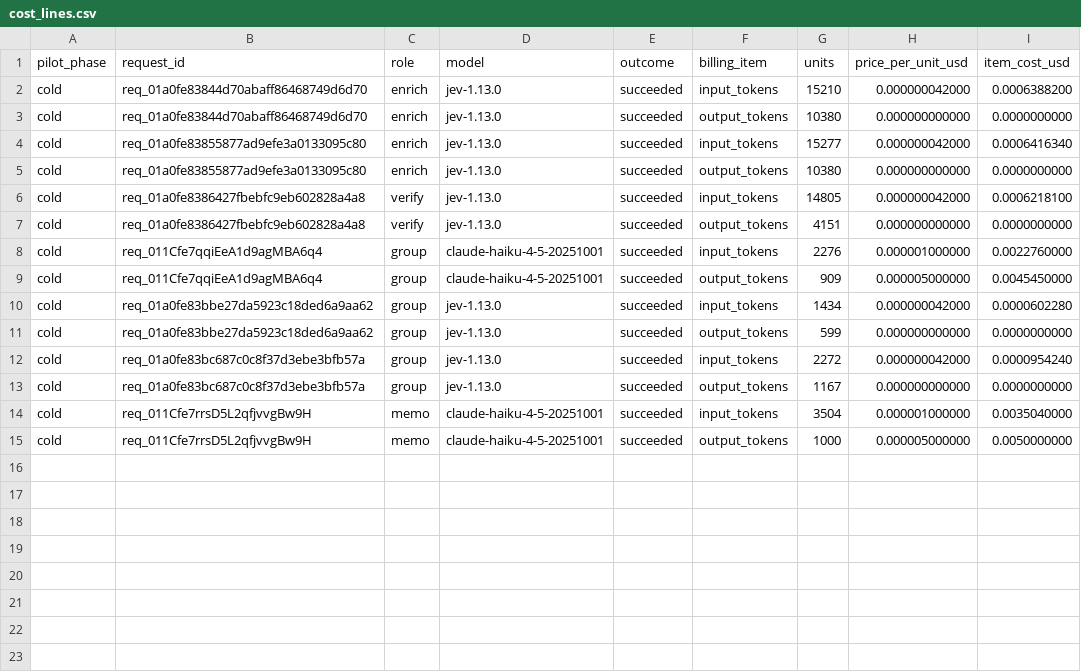
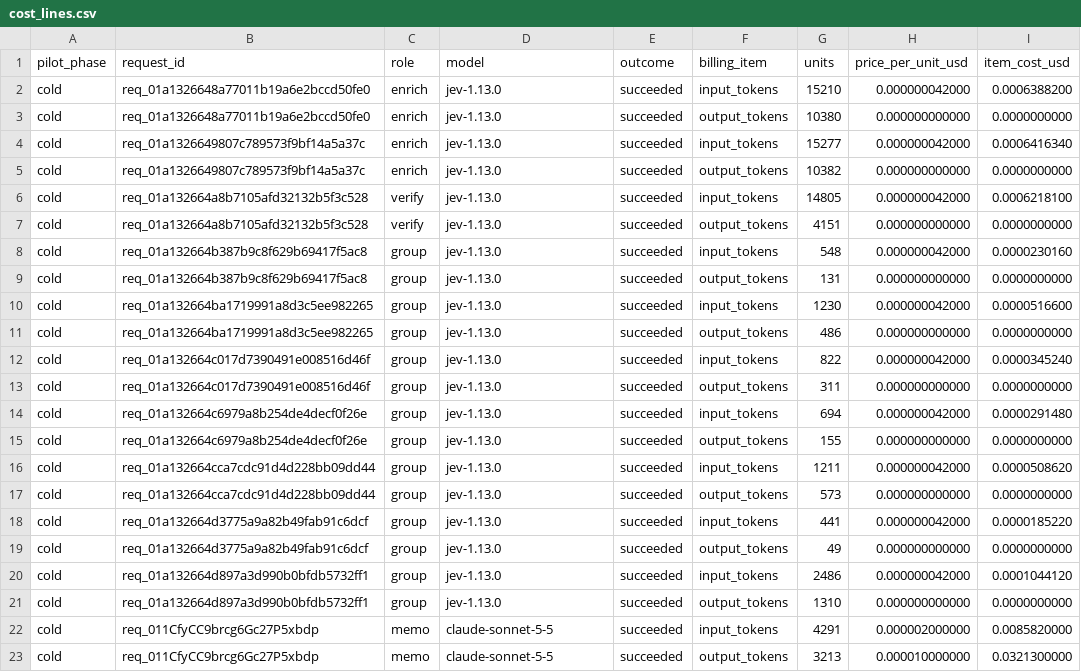
Before and after one commit to adamsamazin/spotify-review-pipeline, a CSV file: cost/cost_lines.csv, drawn as a sheet.

```diff
--- a/cost/cost_lines.csv
+++ b/cost/cost_lines.csv
@@ -1,15 +1,23 @@
 pilot_phase,request_id,role,model,outcome,billing_item,units,price_per_unit_usd,item_cost_usd
-cold,req_01a0fe83844d70abaff86468749d6d70,enrich,jev-1.13.0,succeeded,input_tokens,15210,0.000000042000,0.0006388200
-cold,req_01a0fe83844d70abaff86468749d6d70,enrich,jev-1.13.0,succeeded,output_tokens,10380,0.000000000000,0.0000000000
-cold,req_01a0fe83855877ad9efe3a0133095c80,enrich,jev-1.13.0,succeeded,input_tokens,15277,0.000000042000,0.0006416340
-cold,req_01a0fe83855877ad9efe3a0133095c80,enrich,jev-1.13.0,succeeded,output_tokens,10380,0.000000000000,0.0000000000
-cold,req_01a0fe8386427fbebfc9eb602828a4a8,verify,jev-1.13.0,succeeded,input_tokens,14805,0.000000042000,0.0006218100
-cold,req_01a0fe8386427fbebfc9eb602828a4a8,verify,jev-1.13.0,succeeded,output_tokens,4151,0.000000000000,0.0000000000
-cold,req_011Cfe7qqiEeA1d9agMBA6q4,group,claude-haiku-4-5-20251001,succeeded,input_tokens,2276,0.000001000000,0.0022760000
-cold,req_011Cfe7qqiEeA1d9agMBA6q4,group,claude-haiku-4-5-20251001,succeeded,output_tokens,909,0.000005000000,0.0045450000
-cold,req_01a0fe83bbe27da5923c18ded6a9aa62,group,jev-1.13.0,succeeded,input_tokens,1434,0.000000042000,0.0000602280
-cold,req_01a0fe83bbe27da5923c18ded6a9aa62,group,jev-1.13.0,succeeded,output_tokens,599,0.000000000000,0.0000000000
-cold,req_01a0fe83bc687c0c8f37d3ebe3bfb57a,group,jev-1.13.0,succeeded,input_tokens,2272,0.000000042000,0.0000954240
-cold,req_01a0fe83bc687c0c8f37d3ebe3bfb57a,group,jev-1.13.0,succeeded,output_tokens,1167,0.000000000000,0.0000000000
-cold,req_011Cfe7rrsD5L2qfjvvgBw9H,memo,claude-haiku-4-5-20251001,succeeded,input_tokens,3504,0.000001000000,0.0035040000
-cold,req_011Cfe7rrsD5L2qfjvvgBw9H,memo,claude-haiku-4-5-20251001,succeeded,output_tokens,1000,0.000005000000,0.0050000000
+cold,req_01a1326648a77011b19a6e2bccd50fe0,enrich,jev-1.13.0,succeeded,input_tokens,15210,0.000000042000,0.0006388200
+cold,req_01a1326648a77011b19a6e2bccd50fe0,enrich,jev-1.13.0,succeeded,output_tokens,10380,0.000000000000,0.0000000000
+cold,req_01a1326649807c789573f9bf14a5a37c,enrich,jev-1.13.0,succeeded,input_tokens,15277,0.000000042000,0.0006416340
+cold,req_01a1326649807c789573f9bf14a5a37c,enrich,jev-1.13.0,succeeded,output_tokens,10382,0.000000000000,0.0000000000
+cold,req_01a132664a8b7105afd32132b5f3c528,verify,jev-1.13.0,succeeded,input_tokens,14805,0.000000042000,0.0006218100
+cold,req_01a132664a8b7105afd32132b5f3c528,verify,jev-1.13.0,succeeded,output_tokens,4151,0.000000000000,0.0000000000
+cold,req_01a132664b387b9c8f629b69417f5ac8,group,jev-1.13.0,succeeded,input_tokens,548,0.000000042000,0.0000230160
+cold,req_01a132664b387b9c8f629b69417f5ac8,group,jev-1.13.0,succeeded,output_tokens,131,0.000000000000,0.0000000000
+cold,req_01a132664ba1719991a8d3c5ee982265,group,jev-1.13.0,succeeded,input_tokens,1230,0.000000042000,0.0000516600
+cold,req_01a132664ba1719991a8d3c5ee982265,group,jev-1.13.0,succeeded,output_tokens,486,0.000000000000,0.0000000000
+cold,req_01a132664c017d7390491e008516d46f,group,jev-1.13.0,succeeded,input_tokens,822,0.000000042000,0.0000345240
+cold,req_01a132664c017d7390491e008516d46f,group,jev-1.13.0,succeeded,output_tokens,311,0.000000000000,0.0000000000
+cold,req_01a132664c6979a8b254de4decf0f26e,group,jev-1.13.0,succeeded,input_tokens,694,0.000000042000,0.0000291480
+cold,req_01a132664c6979a8b254de4decf0f26e,group,jev-1.13.0,succeeded,output_tokens,155,0.000000000000,0.0000000000
+cold,req_01a132664cca7cdc91d4d228bb09dd44,group,jev-1.13.0,succeeded,input_tokens,1211,0.000000042000,0.0000508620
+cold,req_01a132664cca7cdc91d4d228bb09dd44,group,jev-1.13.0,succeeded,output_tokens,573,0.000000000000,0.0000000000
+cold,req_01a132664d3775a9a82b49fab91c6dcf,group,jev-1.13.0,succeeded,input_tokens,441,0.000000042000,0.0000185220
+cold,req_01a132664d3775a9a82b49fab91c6dcf,group,jev-1.13.0,succeeded,output_tokens,49,0.000000000000,0.0000000000
+cold,req_01a132664d897a3d990b0bfdb5732ff1,group,jev-1.13.0,succeeded,input_tokens,2486,0.000000042000,0.0001044120
+cold,req_01a132664d897a3d990b0bfdb5732ff1,group,jev-1.13.0,succeeded,output_tokens,1310,0.000000000000,0.0000000000
+cold,req_011CfyCC9brcg6Gc27P5xbdp,memo,claude-sonnet-5-5,succeeded,input_tokens,4291,0.000002000000,0.0085820000
+cold,req_011CfyCC9brcg6Gc27P5xbdp,memo,claude-sonnet-5-5,succeeded,output_tokens,3213,0.000010000000,0.0321300000
```
Also changed, not shown: cost/pilot_outputs/memo_claims.csv, cost/pilot_outputs/rank_ranking.csv, 13 other files.
